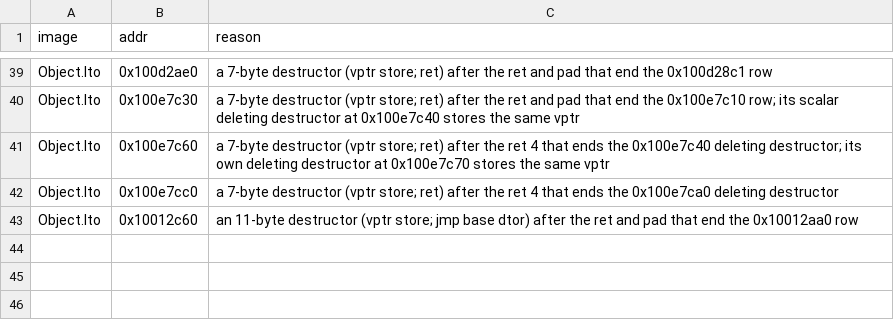
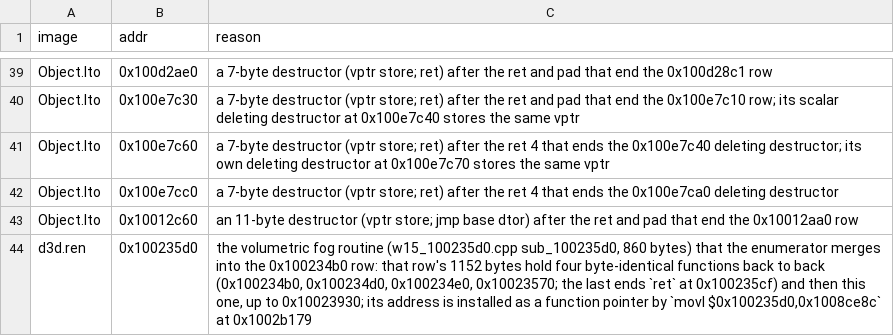
Before and after one commit to GenWorldOfficial/nolfsrc-android, a CSV file: progress/extent-splits.csv, drawn as a sheet; only a part is shown, gaps mark what is left out; the diff names each change by its address in the sheet, - before the commit and + after, or states it on an @@ line.

```diff
--- a/progress/extent-splits.csv
+++ b/progress/extent-splits.csv
+row 44: d3d.ren | 0x100235d0 | the volumetric fog routine (w15_100235d0.cpp sub_100235d0, 860 bytes) that the enumerator merges into the 0x100234b0 row: that row's 1152 bytes hold four byte-identical functions back to back (0x100234b0, 0x100234d0, 0x100234e0, 0x10023570; the last ends `ret` at 0x100235cf) and then this one, up to 0x10023930; its address is installed as a function pointer by `movl $0x100235d0,0x1008ce8c` at 0x1002b179
```
